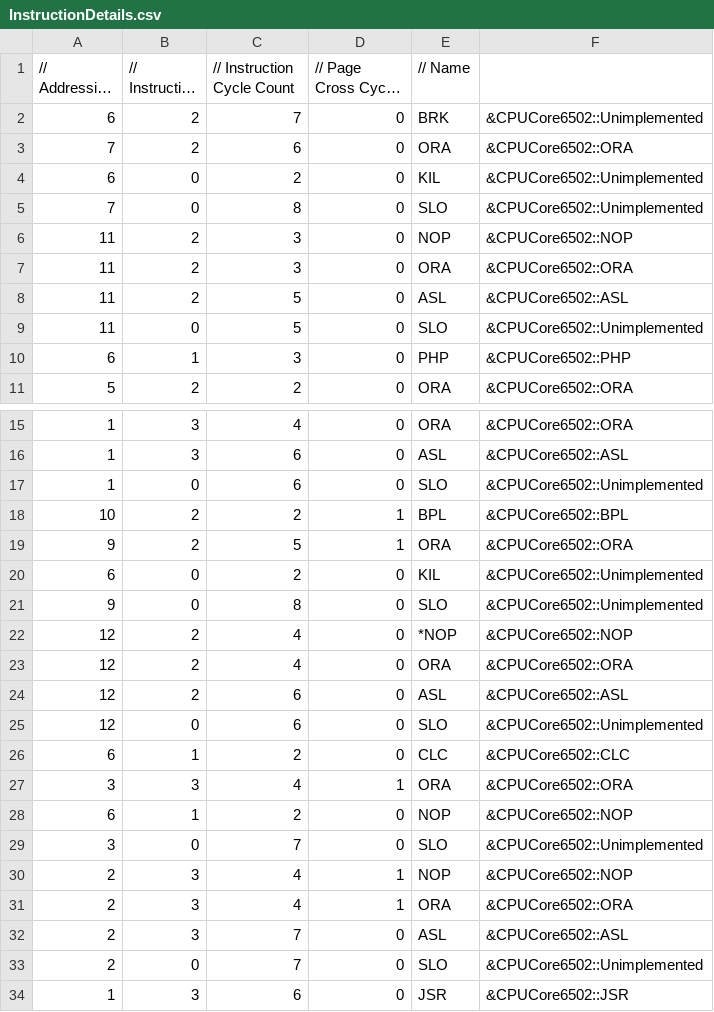
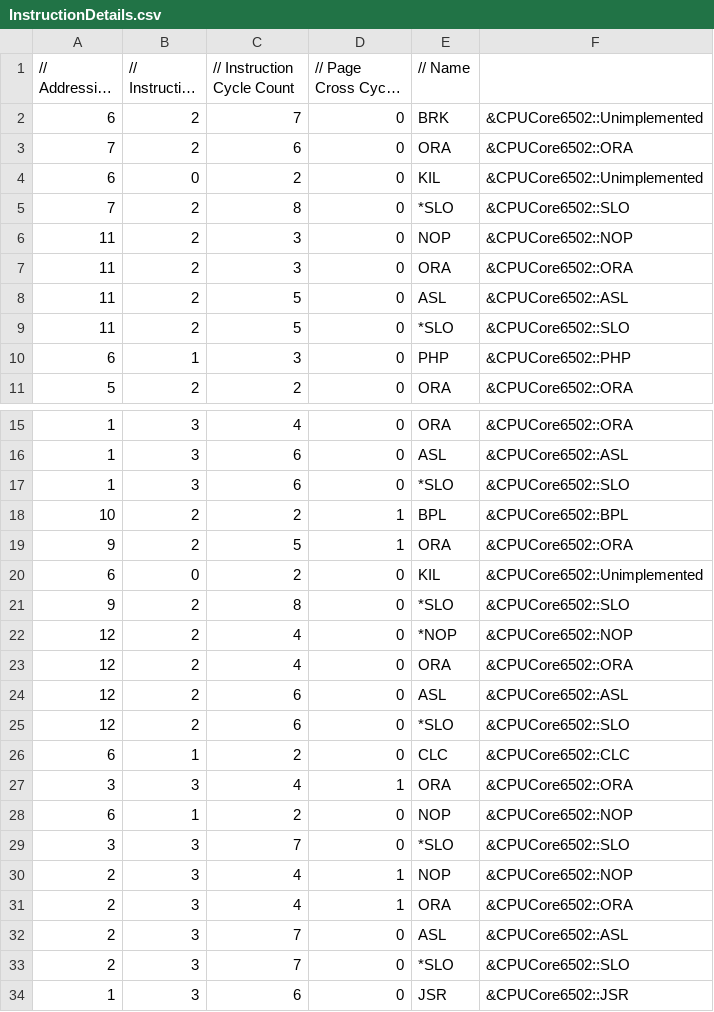
Before and after one commit to raunraun/raunnes, a CSV file: src/InstructionDetails.csv, drawn as a sheet; only a part is shown, gaps mark what is left out; long unchanged cells end in ….

```diff
--- a/src/InstructionDetails.csv
+++ b/src/InstructionDetails.csv
@@ -4,3 +4,3 @@
 6,0,2,0," KIL", &CPUCore6502::Unimplemented,
-7,0,8,0," SLO", &CPUCore6502::Unimplemented,
+7,2,8,0,"*SLO", &CPUCore6502::SLO,
 11,2,3,0," NOP", &CPUCore6502::NOP,
@@ -8,3 +8,3 @@
 11,2,5,0," ASL", &CPUCore6502::ASL,
-11,0,5,0," SLO", &CPUCore6502::Unimplemented,
+11,2,5,0,"*SLO", &CPUCore6502::SLO,
 6,1,3,0," PHP", &CPUCore6502::PHP,
@@ -16,3 +16,3 @@
 1,3,6,0," ASL", &CPUCore6502::ASL,
-1,0,6,0," SLO", &CPUCore6502::Unimplemented,
+1,3,6,0,"*SLO", &CPUCore6502::SLO,
 10,2,2,1," BPL", &CPUCore6502::BPL,
@@ -20,3 +20,3 @@
 6,0,2,0," KIL", &CPUCore6502::Unimplemented,
-9,0,8,0," SLO", &CPUCore6502::Unimplemented,
+9,2,8,0,"*SLO", &CPUCore6502::SLO,
 12,2,4,0,"*NOP", &CPUCore6502::NOP,
@@ -24,3 +24,3 @@
 12,2,6,0," ASL", &CPUCore6502::ASL,
-12,0,6,0," SLO", &CPUCore6502::Unimplemented,
+12,2,6,0,"*SLO", &CPUCore6502::SLO,
 6,1,2,0," CLC", &CPUCore6502::CLC,
@@ -28,3 +28,3 @@
 6,1,2,0," NOP", &CPUCore6502::NOP,
-3,0,7,0," SLO", &CPUCore6502::Unimplemented,
+3,3,7,0,"*SLO", &CPUCore6502::SLO,
 2,3,4,1," NOP", &CPUCore6502::NOP,
@@ -32,3 +32,3 @@
 2,3,7,0," ASL", &CPUCore6502::ASL,
-2,0,7,0," SLO", &CPUCore6502::Unimplemented,
+2,3,7,0,"*SLO", &CPUCore6502::SLO,
 1,3,6,0," JSR", &CPUCore6502::JSR,
```
Also changed, not shown: 2 other files.
